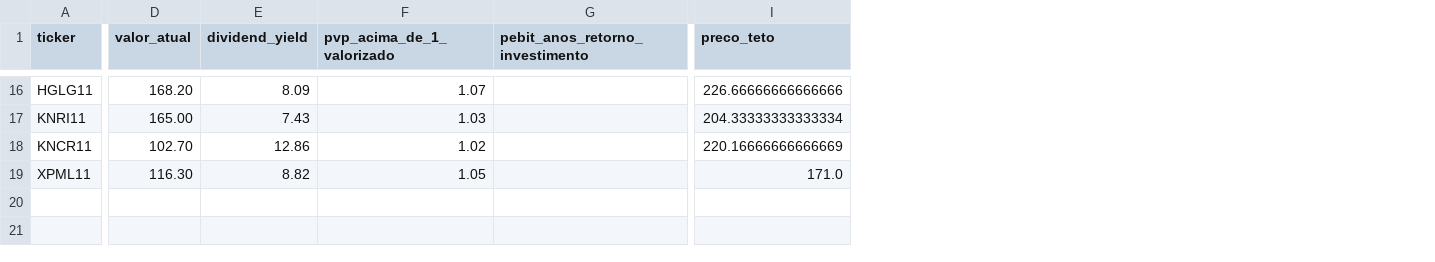
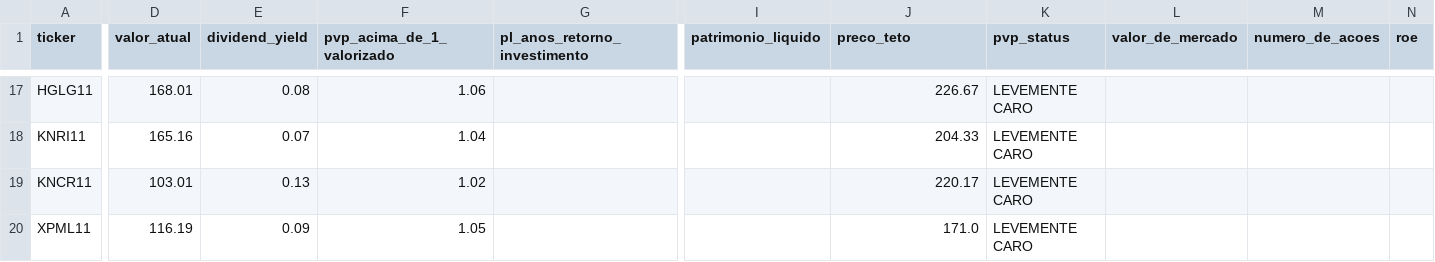
Before and after one commit to Genicleito/market_trading_analysis, a CSV file: indicadores-status-invest.csv, drawn as a sheet; only a part is shown, gaps mark what is left out; removed rows and columns are numbered as before the commit, all else as after; the diff covers the shown part only; the diff names each change by its address in the sheet, - before the commit and + after, or states it on an @@ line.

```diff
--- a/indicadores-status-invest.csv
+++ b/indicadores-status-invest.csv
-column G (pebit_anos_retorno_investimento), empty
+column G (pl_anos_retorno_investimento), empty
+column I (patrimonio_liquido), empty
+column K (pvp_status), rows 17-20: all LEVEMENTE CARO
+column L (valor_de_mercado), empty
+column M (numero_de_acoes), empty
+column N (roe), empty
-D17 (valor_atual): 168.20
+D17 (valor_atual): 168.01
-E17 (dividend_yield): 8.09
+E17 (dividend_yield): 0.08
-F17 (pvp_acima_de_1_valorizado): 1.07
+F17 (pvp_acima_de_1_valorizado): 1.06
-J17 (preco_teto): 226.66666666666666
+J17 (preco_teto): 226.67
-D18 (valor_atual): 165.00
+D18 (valor_atual): 165.16
-E18 (dividend_yield): 7.43
+E18 (dividend_yield): 0.07
-F18 (pvp_acima_de_1_valorizado): 1.03
+F18 (pvp_acima_de_1_valorizado): 1.04
-J18 (preco_teto): 204.33333333333334
+J18 (preco_teto): 204.33
-D19 (valor_atual): 102.70
+D19 (valor_atual): 103.01
-E19 (dividend_yield): 12.86
+E19 (dividend_yield): 0.13
-J19 (preco_teto): 220.16666666666669
+J19 (preco_teto): 220.17
-D20 (valor_atual): 116.30
+D20 (valor_atual): 116.19
-E20 (dividend_yield): 8.82
+E20 (dividend_yield): 0.09
```
Also changed, not shown: 1 added row and 52 edited cells elsewhere in this file, 2 other files.
